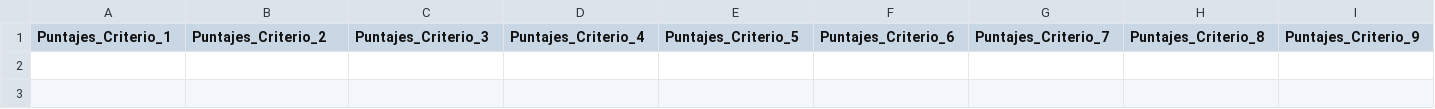
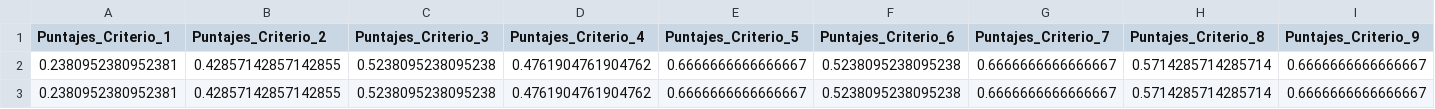
Before and after one commit to boldinn/boldinn-recommendations, a CSV file: algoritmos/datos_entrenamiento.csv, drawn as a sheet; only a part is shown; rows hold the shown columns only; the diff names each change by its address in the sheet, - before the commit and + after, or states it on an @@ line.

Commit message:
Update training data in CSV file

```diff
--- a/algoritmos/datos_entrenamiento.csv
+++ b/algoritmos/datos_entrenamiento.csv
+row 2: 0.2380952380952381 | 0.42857142857142855 | 0.5238095238095238 | 0.4761904761904762 | 0.6666666666666667 | 0.5238095238095238 | 0.6666666666666667 | 0.5714285714285714 | 0.6666666666666667
+row 3: 0.2380952380952381 | 0.42857142857142855 | 0.5238095238095238 | 0.4761904761904762 | 0.6666666666666667 | 0.5238095238095238 | 0.6666666666666667 | 0.5714285714285714 | 0.6666666666666667
```
